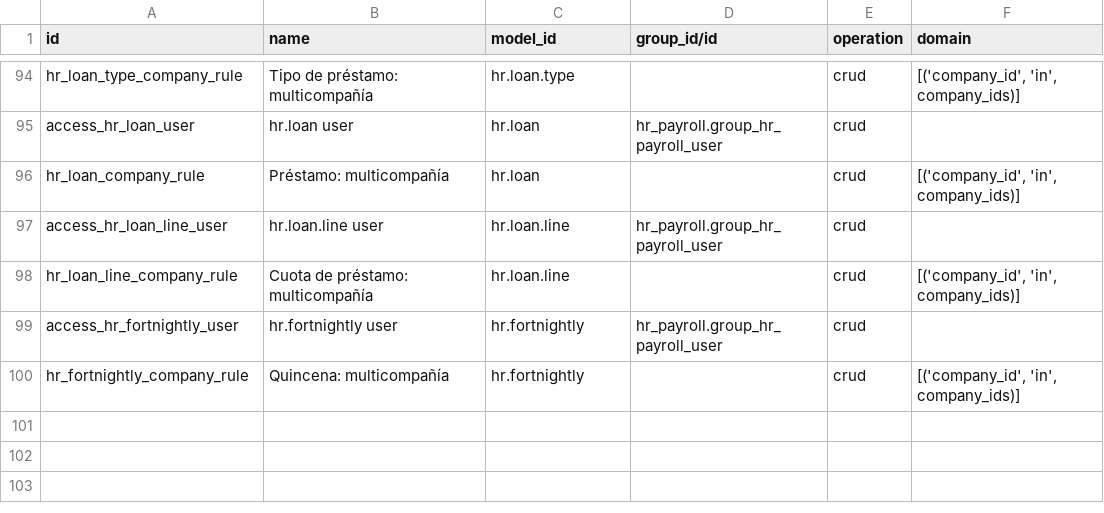
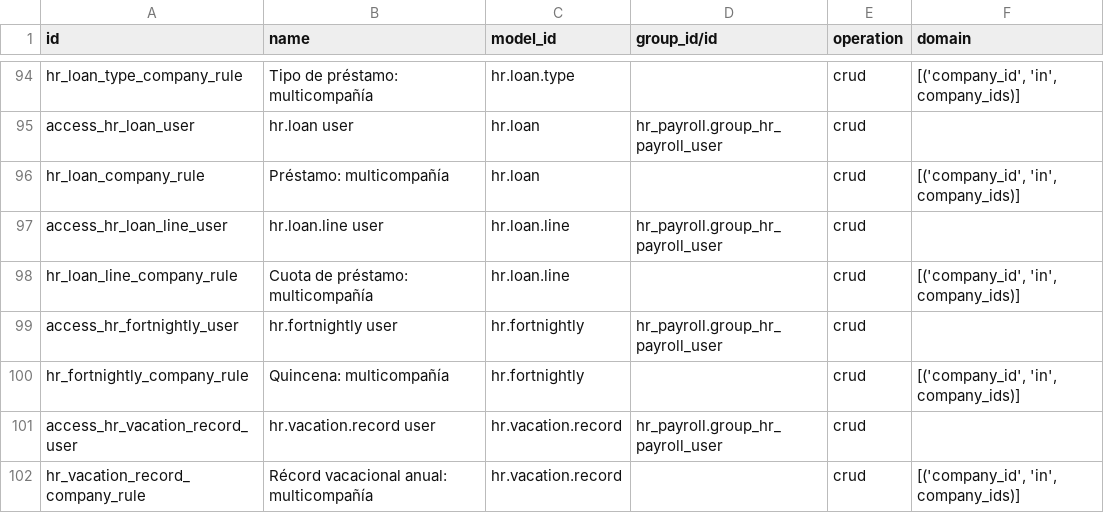
Before and after one commit to olanoit/ol_new_apps, a CSV file: OL-PAYROLL/al_hr_pe_benefits/security/ir.access.csv, drawn as a sheet; only a part is shown, gaps mark what is left out; the diff names each change by its address in the sheet, - before the commit and + after, or states it on an @@ line.

```diff
--- a/OL-PAYROLL/al_hr_pe_benefits/security/ir.access.csv
+++ b/OL-PAYROLL/al_hr_pe_benefits/security/ir.access.csv
+row 101: access_hr_vacation_record_user | hr.vacation.record user | hr.vacation.record | hr_payroll.group_hr_payroll_user | crud
+row 102: hr_vacation_record_company_rule | Récord vacacional anual: multicompañía | hr.vacation.record |  | crud | [('company_id', 'in', company_ids)]
```
Also changed, not shown: 11 other files.
